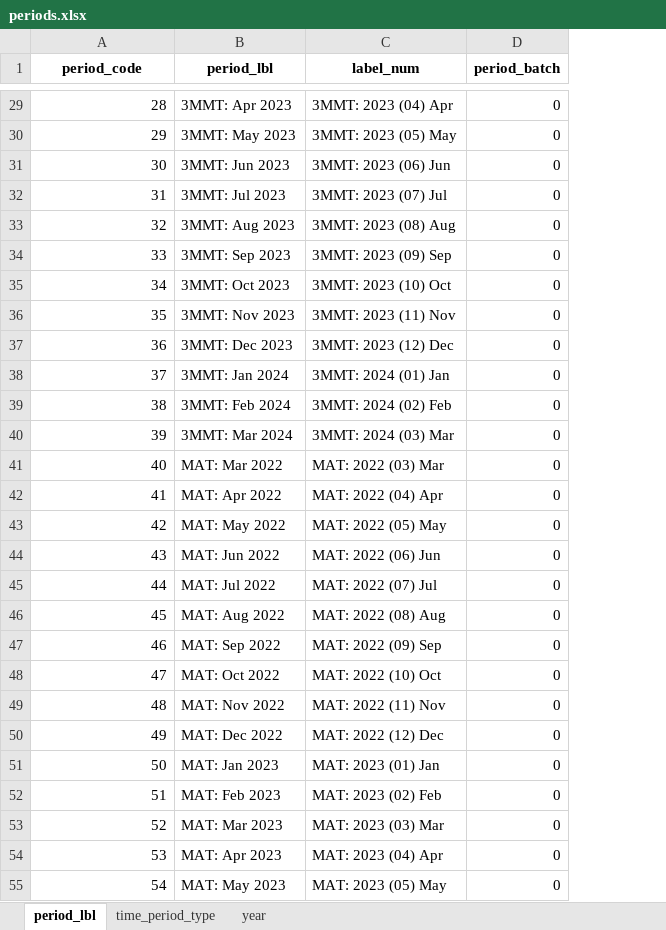
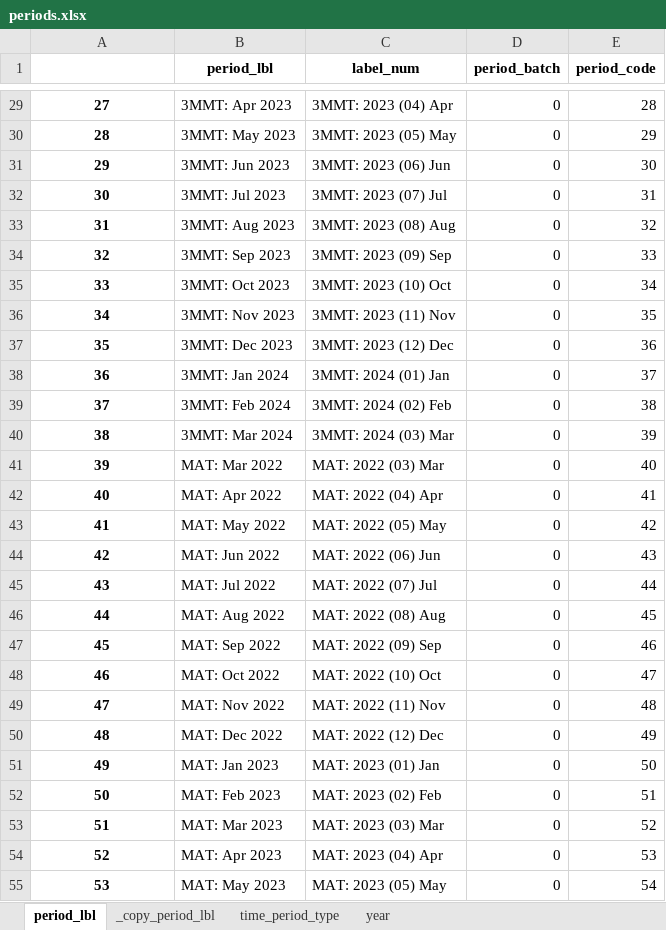
Before and after one commit to nicolayandreevich/DT-PG-NZ, an Excel workbook: codes/periods.xlsx, sheet period_lbl, drawn as a sheet; only a part is shown, gaps mark what is left out; values as stored, in another font and other column widths than the file's, no borders; the diff covers the shown part only; the diff names each change by its address in the sheet, - before the commit and + after, or states it on an @@ line.

```diff
--- a/codes/periods.xlsx (sheet period_lbl)
+++ b/codes/periods.xlsx (sheet period_lbl)
+sheet tab: _copy_period_lbl
+column E (period_code), rows 29-55: 28 | 29 | 30 | 31 | 32 | 33 | 34 | 35 | 36 | 37 | 38 | 39 | 40 | 41 | 42 | 43 | 44 | 45 | 46 | 47 | 48 | 49 | 50 | 51 | 52 | 53 | 54
@@ column A renumbered from row 1 down @@
@@ A29:A55 bold: off → on, alignment: right → center @@
```
Also changed, not shown: 14 edited cells and cell formats elsewhere in this sheet, codes/Example.xlsx, codes/demo_order.xlsx, 6 other files.
